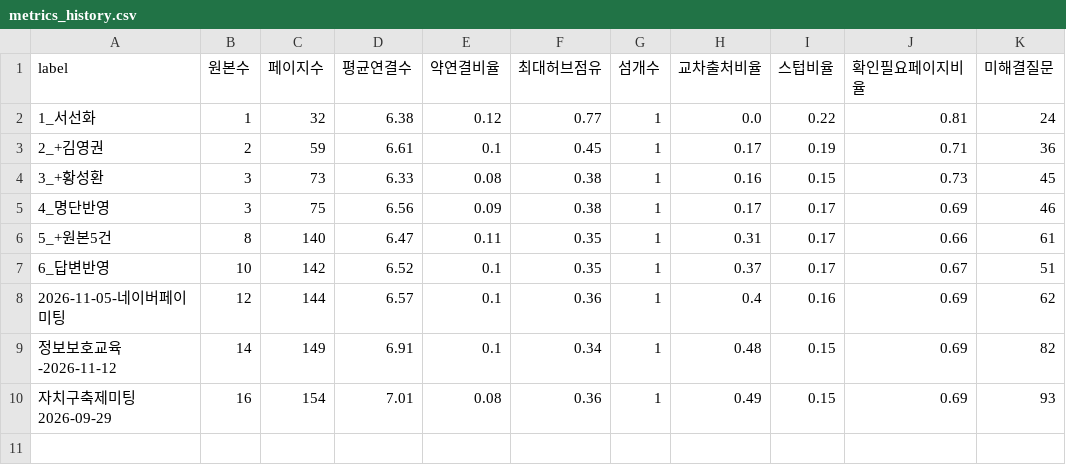
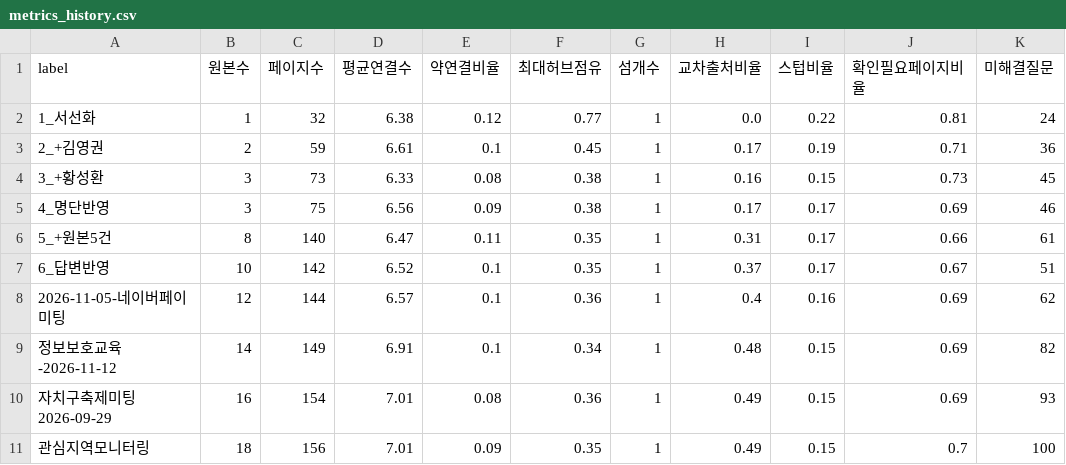
Before and after one commit to srsjo89/streamlit_test, a CSV file: biz-wiki/tools/metrics_history.csv, drawn as a sheet.

```diff
--- a/biz-wiki/tools/metrics_history.csv
+++ b/biz-wiki/tools/metrics_history.csv
@@ -10 +10,2 @@ label,원본수,페이지수,평균연결수,약연결비율,최대허브점유,
 자치구축제미팅 2026-09-29,16,154,7.01,0.08,0.36,1,0.49,0.15,0.69,93
+관심지역모니터링,18,156,7.01,0.09,0.35,1,0.49,0.15,0.7,100
```
Also changed, not shown: 14 other files.
